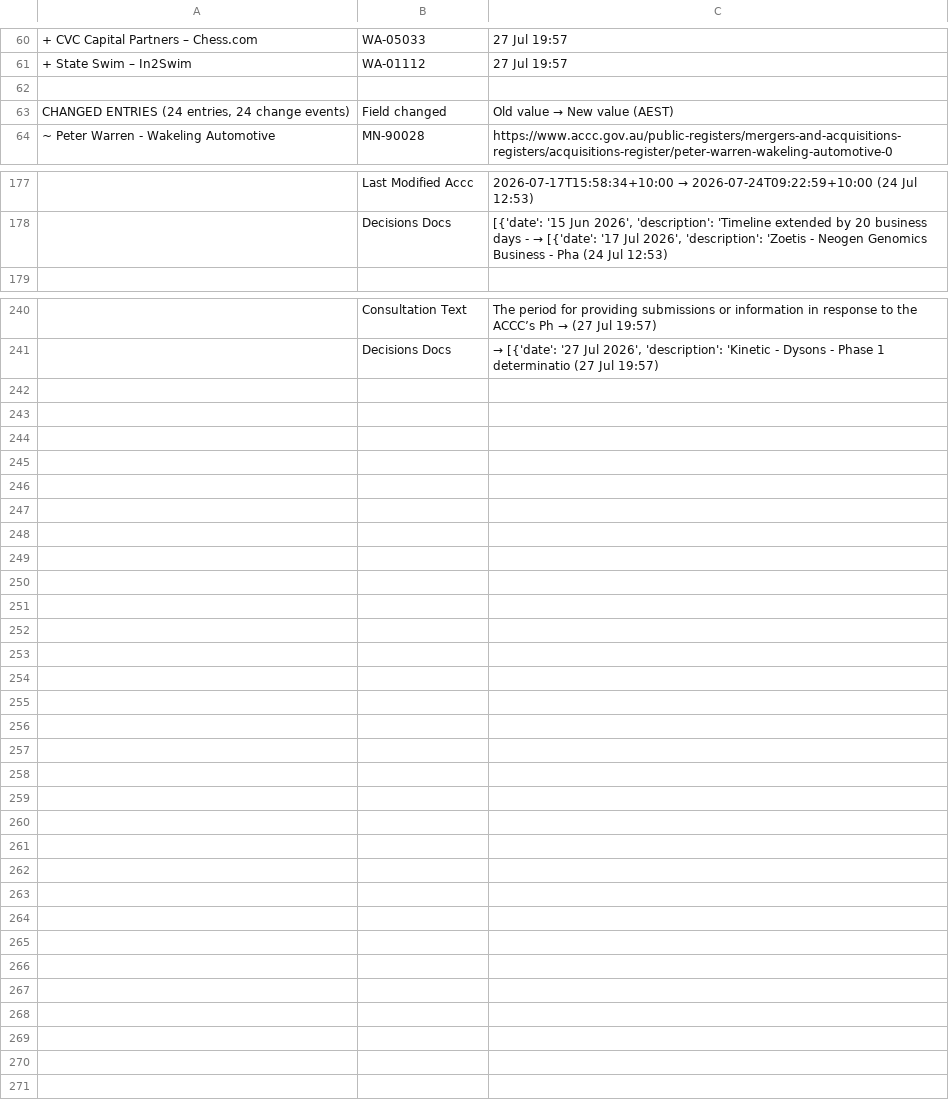
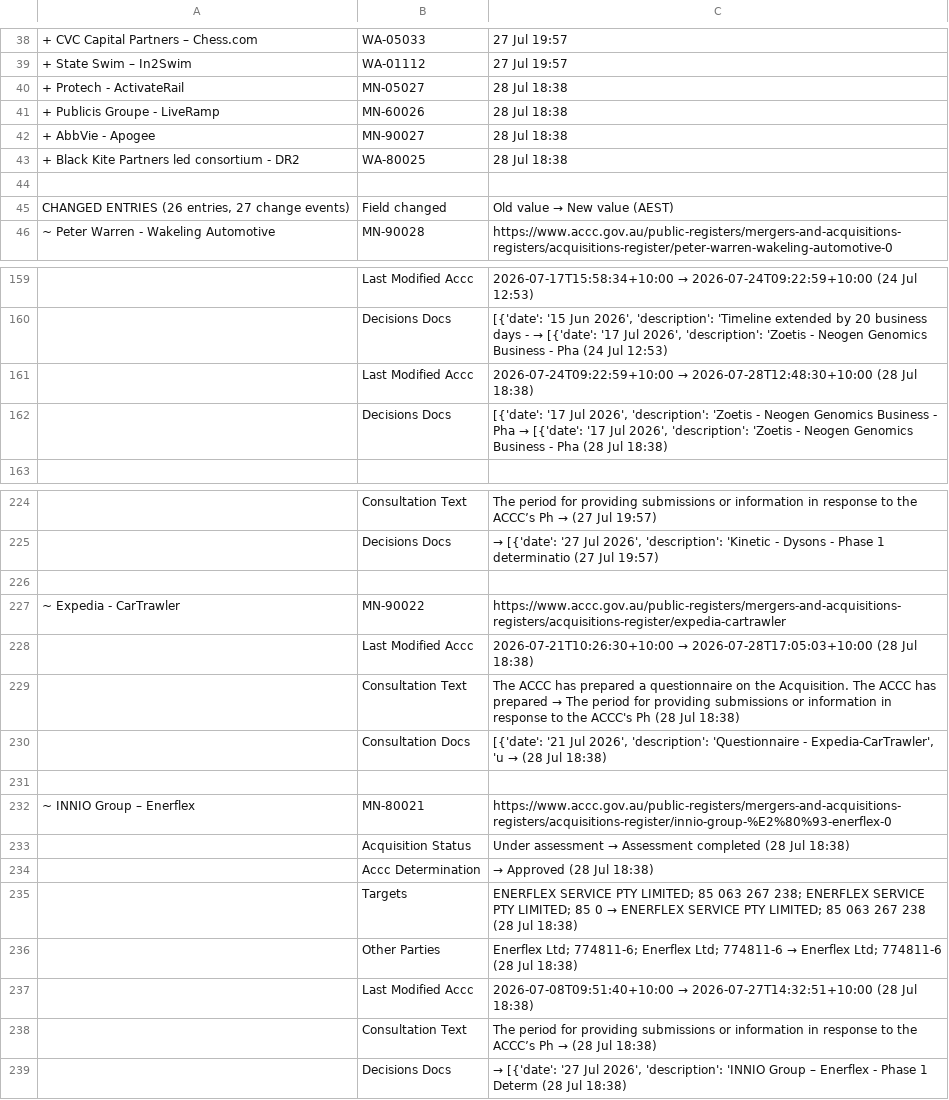
Before and after one commit to Test0112358/notification-check, a CSV file: data/status.csv, drawn as a sheet; only a part is shown, gaps mark what is left out; addresses are those after the commit; the diff covers the shown part only; the diff names each change by its address in the sheet, - before the commit and + after, or states it on an @@ line.

```diff
--- a/data/status.csv
+++ b/data/status.csv
+row 40: + Protech - ActivateRail | MN-05027 | 28 Jul 18:38
+row 41: + Publicis Groupe - LiveRamp | MN-60026 | 28 Jul 18:38
+row 42: + AbbVie - Apogee | MN-90027 | 28 Jul 18:38
+row 43: + Black Kite Partners led consortium - DR2 | WA-80025 | 28 Jul 18:38
-A45: CHANGED ENTRIES (24 entries, 24 change events)
+A45: CHANGED ENTRIES (26 entries, 27 change events)
+row 161:  | Last Modified Accc | 2026-07-24T09:22:59+10:00 → 2026-07-28T12:48:30+10:00 (28 Jul 18:38)
+row 162:  | Decisions Docs | [{'date': '17 Jul 2026', 'description': 'Zoetis - Neogen Genomics Business - Pha → [{'date': '17 Jul 2026', 'description': 'Zoetis - Neogen Genomics Business - Pha (28 Jul 18:38)
+row 226: (empty)
@@ row 23 moved to row 227: ~ Expedia - CarTrawler @@
+row 228:  | Last Modified Accc | 2026-07-21T10:26:30+10:00 → 2026-07-28T17:05:03+10:00 (28 Jul 18:38)
+row 229:  | Consultation Text | The ACCC has prepared a questionnaire on the Acquisition. The ACCC has prepared → The period for providing submissions or information in response to the ACCC's Ph (28 Jul 18:38)
+row 230:  | Consultation Docs | [{'date': '21 Jul 2026', 'description': 'Questionnaire - Expedia-CarTrawler', 'u → (28 Jul 18:38)
+row 231: (empty)
@@ row 28 moved to row 232: ~ INNIO Group – Enerflex @@
+row 233:  | Acquisition Status | Under assessment → Assessment completed (28 Jul 18:38)
+row 234:  | Accc Determination | → Approved (28 Jul 18:38)
+row 235:  | Targets | ENERFLEX SERVICE PTY LIMITED; 85 063 267 238; ENERFLEX SERVICE PTY LIMITED; 85 0 → ENERFLEX SERVICE PTY LIMITED; 85 063 267 238 (28 Jul 18:38)
+row 236:  | Other Parties | Enerflex Ltd; 774811-6; Enerflex Ltd; 774811-6 → Enerflex Ltd; 774811-6 (28 Jul 18:38)
+row 237:  | Last Modified Accc | 2026-07-08T09:51:40+10:00 → 2026-07-27T14:32:51+10:00 (28 Jul 18:38)
+row 238:  | Consultation Text | The period for providing submissions or information in response to the ACCC’s Ph → (28 Jul 18:38)
+row 239:  | Decisions Docs | → [{'date': '27 Jul 2026', 'description': 'INNIO Group – Enerflex - Phase 1 Determ (28 Jul 18:38)
```
Also changed, not shown: 20 removed rows and 10 edited cells elsewhere in this file, data/register.csv, 5 other files.
